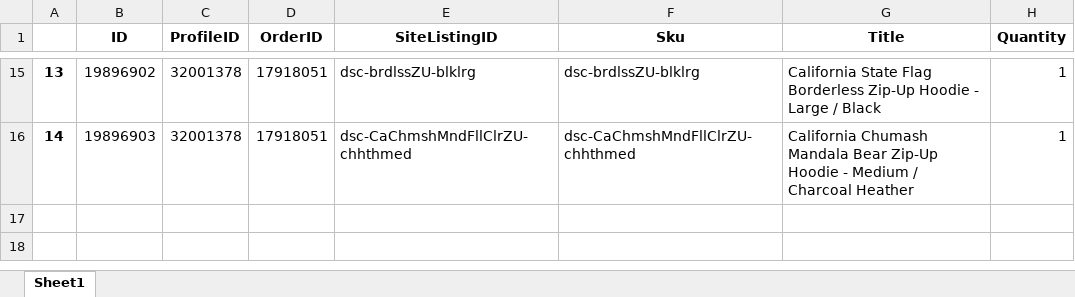
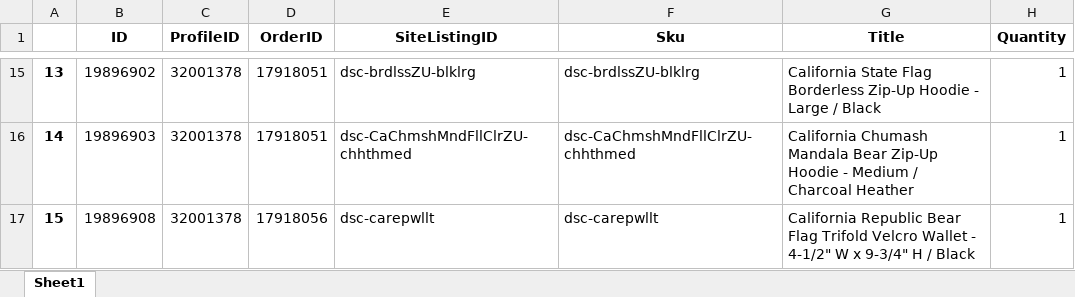
Before and after one commit to chemicalpleasures/flaskUploader, an Excel workbook: ID data.xlsx, sheet Sheet1, drawn as a sheet; only a part is shown, gaps mark what is left out; values as stored, in another font and other column widths than the file's, no borders; the diff names each change by its address in the sheet, - before the commit and + after, or states it on an @@ line.

```diff
--- a/ID data.xlsx (sheet Sheet1)
+++ b/ID data.xlsx (sheet Sheet1)
+row 17: 15 | 19896908 | 32001378 | 17918056 | dsc-carepwllt | dsc-carepwllt | California Republic Bear Flag Trifold Velcro Wallet - 4-1/2" W x 9-3/4" H / Black | 1
```
Also changed, not shown: static/excel/Activewear Upload.xlsx, static/excel/Activewear_Upload.xlsx, 4 other files.
